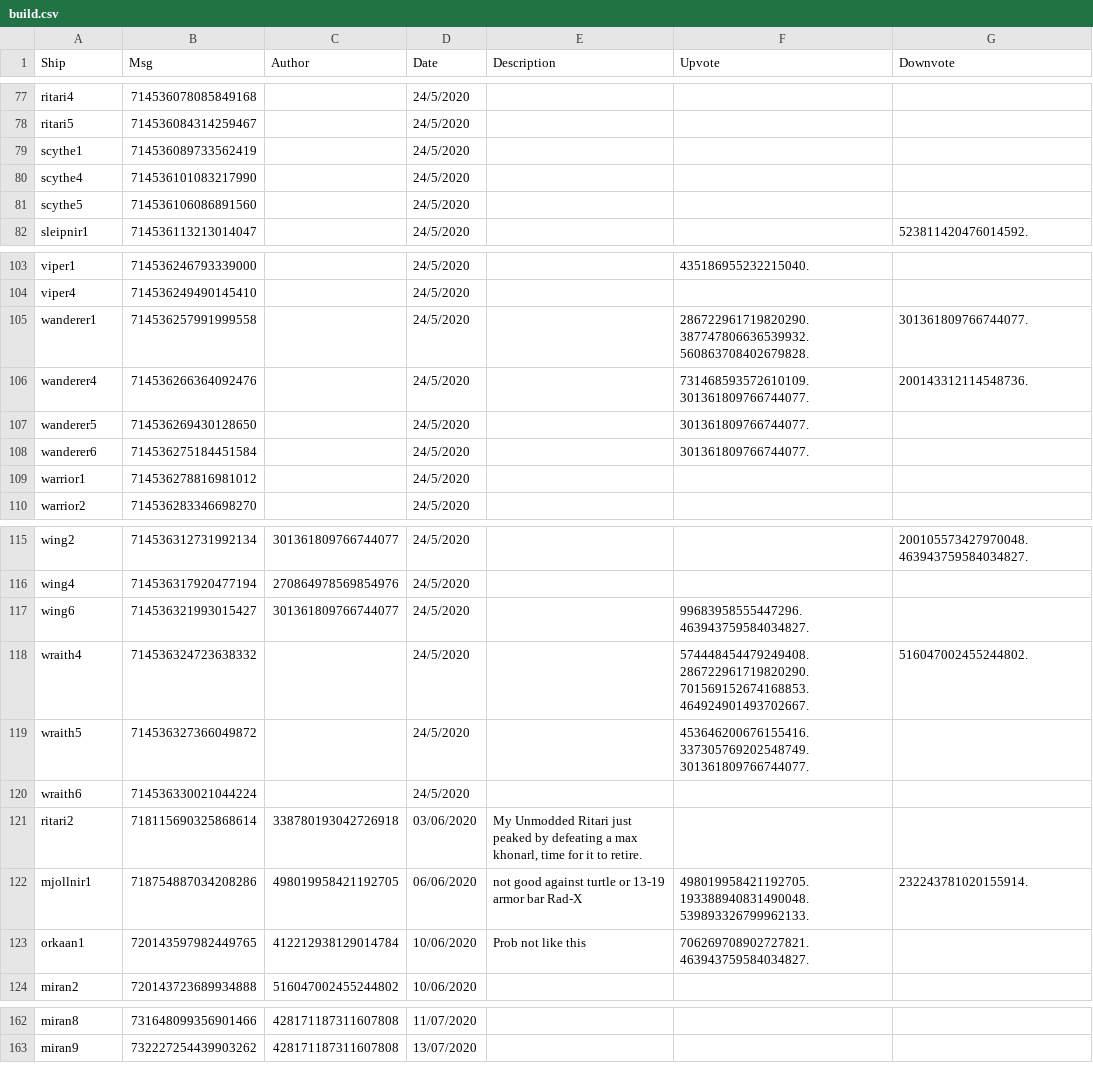
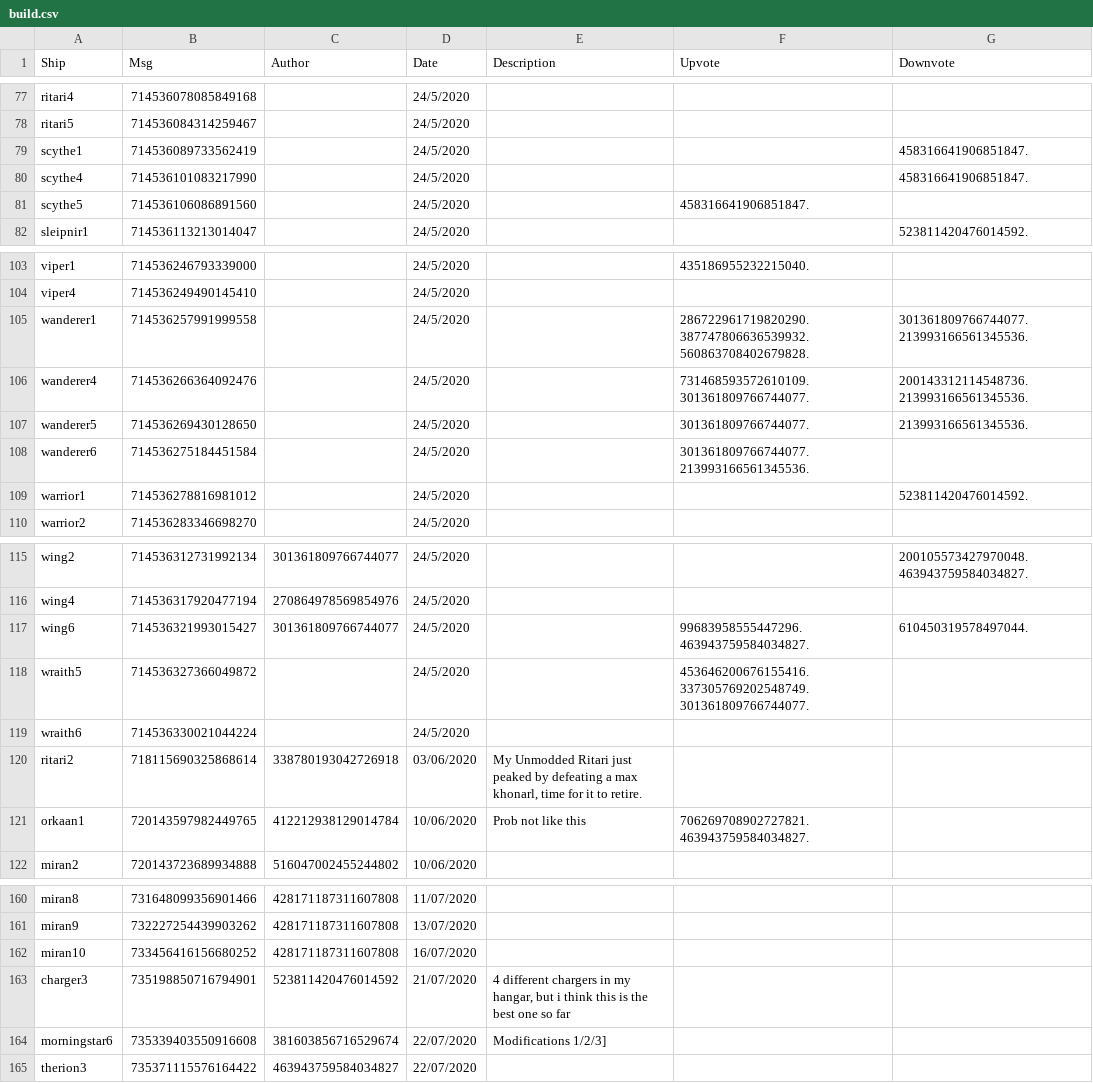
Before and after one commit to ZacharyLaw/Zak, a CSV file: build.csv, drawn as a sheet; only a part is shown, gaps mark what is left out; the diff covers the shown part only.

Commit message:
fix pss ship

```diff
--- a/build.csv
+++ b/build.csv
@@ -78,5 +78,5 @@ ritari4,714536078085849168,,24/5/2020,,,
 ritari5,714536084314259467,,24/5/2020,,,
-scythe1,714536089733562419,,24/5/2020,,,
-scythe4,714536101083217990,,24/5/2020,,,
-scythe5,714536106086891560,,24/5/2020,,,
+scythe1,714536089733562419,,24/5/2020,,,458316641906851847.
+scythe4,714536101083217990,,24/5/2020,,,458316641906851847.
+scythe5,714536106086891560,,24/5/2020,,458316641906851847.,
 sleipnir1,714536113213014047,,24/5/2020,,,523811420476014592.
@@ -104,7 +104,7 @@ viper1,714536246793339000,,24/5/2020,,435186955232215040.,
 viper4,714536249490145410,,24/5/2020,,,
-wanderer1,714536257991999558,,24/5/2020,,286722961719820290.387747806636539932.560863708402679828.,301361809766744077.
-wanderer4,714536266364092476,,24/5/2020,,731468593572610109.301361809766744077.,200143312114548736.
-wanderer5,714536269430128650,,24/5/2020,,301361809766744077.,
-wanderer6,714536275184451584,,24/5/2020,,301361809766744077.,
-warrior1,714536278816981012,,24/5/2020,,,
+wanderer1,714536257991999558,,24/5/2020,,286722961719820290.387747806636539932.560863708402679828.,301361809766744077.213993166561345536.
+wanderer4,714536266364092476,,24/5/2020,,731468593572610109.301361809766744077.,200143312114548736.213993166561345536.
+wanderer5,714536269430128650,,24/5/2020,,301361809766744077.,213993166561345536.
+wanderer6,714536275184451584,,24/5/2020,,301361809766744077.213993166561345536.,
+warrior1,714536278816981012,,24/5/2020,,,523811420476014592.
 warrior2,714536283346698270,,24/5/2020,,,
@@ -116,4 +116,3 @@ wing2,714536312731992134,301361809766744077,24/5/2020,,,200105573427970048.46394
 wing4,714536317920477194,270864978569854976,24/5/2020,,,
-wing6,714536321993015427,301361809766744077,24/5/2020,,99683958555447296.463943759584034827.,
-wraith4,714536324723638332,,24/5/2020,,574448454479249408.286722961719820290.701569152674168853.464924901493702667.,516047002455244802.
+wing6,714536321993015427,301361809766744077,24/5/2020,,99683958555447296.463943759584034827.,610450319578497044.
 wraith5,714536327366049872,,24/5/2020,,453646200676155416.337305769202548749.301361809766744077.,
@@ -122,4 +121,2 @@ ritari2,718115690325868614,338780193042726918,03/06/2020,"
 My Unmodded Ritari just peaked by defeating a max khonarl, time for it to retire.",,
-mjollnir1,718754887034208286,498019958421192705,06/06/2020,"
- not good against turtle or 13-19 armor bar Rad-X",498019958421192705.193388940831490048.539893326799962133.,232243781020155914.
 orkaan1,720143597982449765,412212938129014784,10/06/2020,"
@@ -198 +195,7 @@ miran9,732227254439903262,428171187311607808,13/07/2020,"
 ",,
+miran10,733456416156680252,428171187311607808,16/07/2020,,,
+charger3,735198850716794901,523811420476014592,21/07/2020,"
+4 different chargers in my hangar, but i think this is the best one so far",,
+morningstar6,735339403550916608,381603856716529674,22/07/2020,Modifications 1/2/3] ,,
+therion3,735371115576164422,463943759584034827,22/07/2020,"
+",,
```
Also changed, not shown: 6 edited cells elsewhere in this file, 3 other files.
